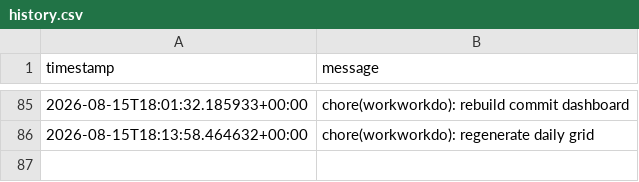
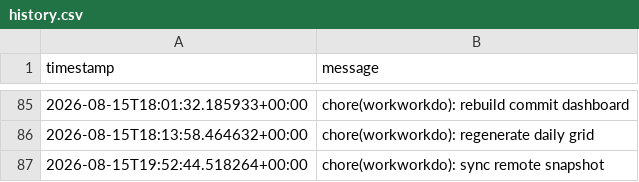
Before and after one commit to glcskl/workworkdo, a CSV file: data/history.csv, drawn as a sheet; only a part is shown, gaps mark what is left out.

Commit message:
chore(workworkdo): sync remote snapshot

```diff
--- a/data/history.csv
+++ b/data/history.csv
@@ -86 +86,2 @@ timestamp,message
 2026-08-15T18:13:58.464632+00:00,chore(workworkdo): regenerate daily grid
+2026-08-15T19:52:44.518264+00:00,chore(workworkdo): sync remote snapshot
```
